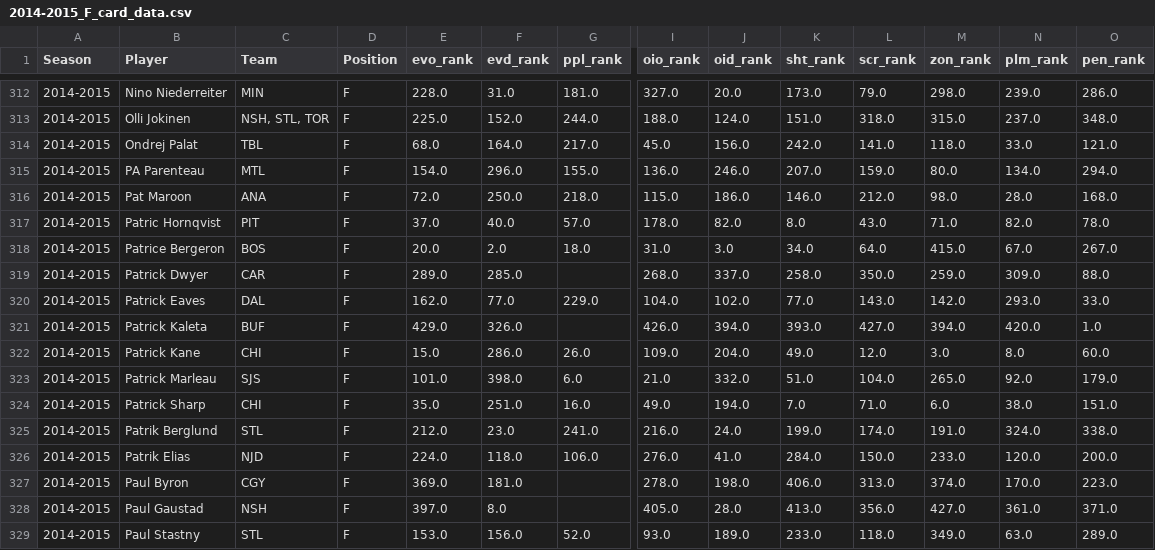
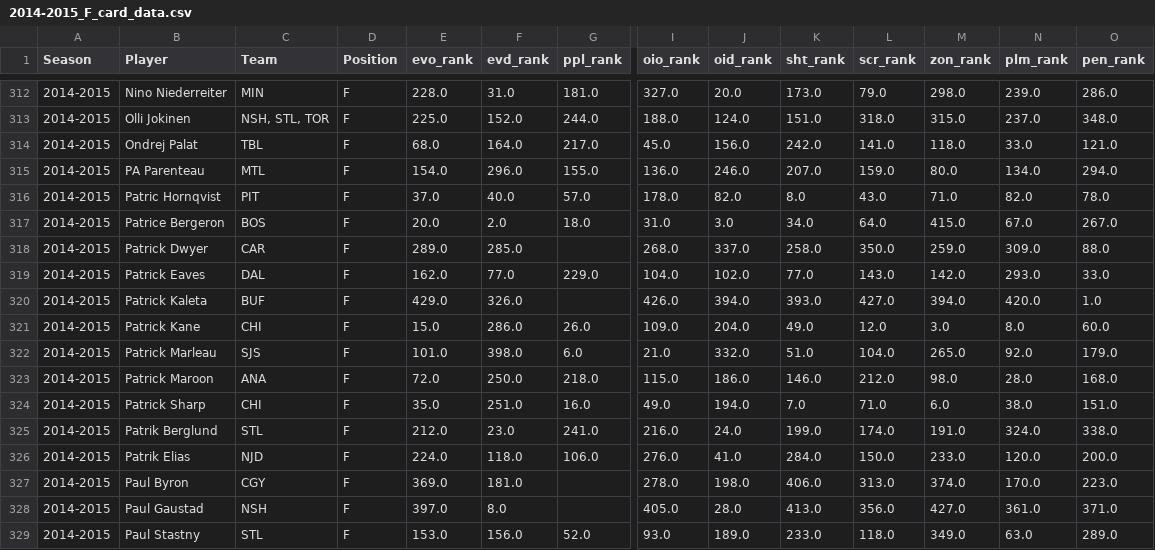
Before and after one commit to AveryJD/website-analytics-with-avery, a CSV file: data_card/forwards/2014-2015_F_card_data.csv, drawn as a sheet; only a part is shown, gaps mark what is left out; removed rows and columns are numbered as before the commit, all else as after; rows hold the shown columns only; the diff names each change by its address in the sheet, - before the commit and + after, or states it on an @@ line.

```diff
--- a/data_card/forwards/2014-2015_F_card_data.csv
+++ b/data_card/forwards/2014-2015_F_card_data.csv
-row 316: 2014-2015 | Pat Maroon | ANA | F | 72.0 | 250.0 | 218.0 | 115.0 | 186.0 | 146.0 | 212.0 | 98.0 | 28.0 | 168.0
+row 323: 2014-2015 | Patrick Maroon | ANA | F | 72.0 | 250.0 | 218.0 | 115.0 | 186.0 | 146.0 | 212.0 | 98.0 | 28.0 | 168.0
```
Also changed, not shown: data_card/forwards/2012-2013_F_card_data.csv, data_card/forwards/2013-2014_F_card_data.csv, 10 other files.
